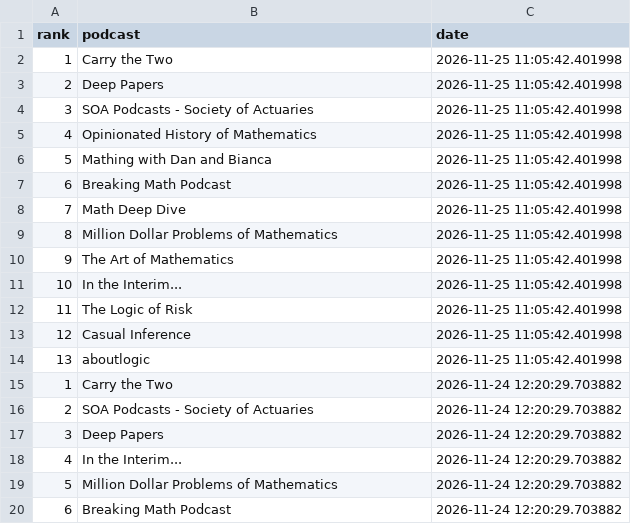
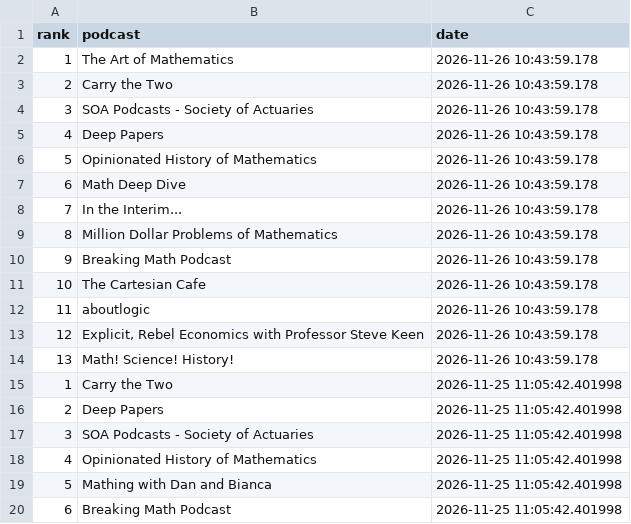
Before and after one commit to LucyMcGowan/math-podcast-rankings, a CSV file: podcast_rankings.csv, drawn as a sheet; only a part is shown; the shorter side is filled out with more unchanged rows; the diff names each change by its address in the sheet, - before the commit and + after, or states it on an @@ line.

```diff
--- a/podcast_rankings.csv
+++ b/podcast_rankings.csv
+row 2: 1 | The Art of Mathematics | 2026-11-26 10:43:59.178
+row 3: 2 | Carry the Two | 2026-11-26 10:43:59.178
+row 4: 3 | SOA Podcasts - Society of Actuaries | 2026-11-26 10:43:59.178
+row 5: 4 | Deep Papers | 2026-11-26 10:43:59.178
+row 6: 5 | Opinionated History of Mathematics | 2026-11-26 10:43:59.178
+row 7: 6 | Math Deep Dive | 2026-11-26 10:43:59.178
+row 8: 7 | In the Interim... | 2026-11-26 10:43:59.178
+row 9: 8 | Million Dollar Problems of Mathematics | 2026-11-26 10:43:59.178
+row 10: 9 | Breaking Math Podcast | 2026-11-26 10:43:59.178
+row 11: 10 | The Cartesian Cafe | 2026-11-26 10:43:59.178
+row 12: 11 | aboutlogic | 2026-11-26 10:43:59.178
+row 13: 12 | Explicit, Rebel Economics with Professor Steve Keen | 2026-11-26 10:43:59.178
+row 14: 13 | Math! Science! History! | 2026-11-26 10:43:59.178
```
Also changed, not shown: 1 other file.
